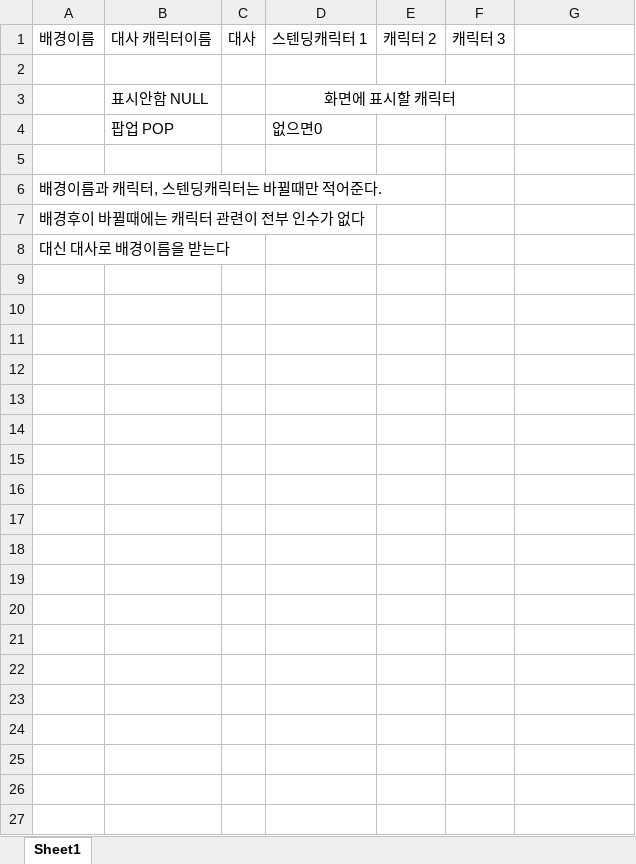
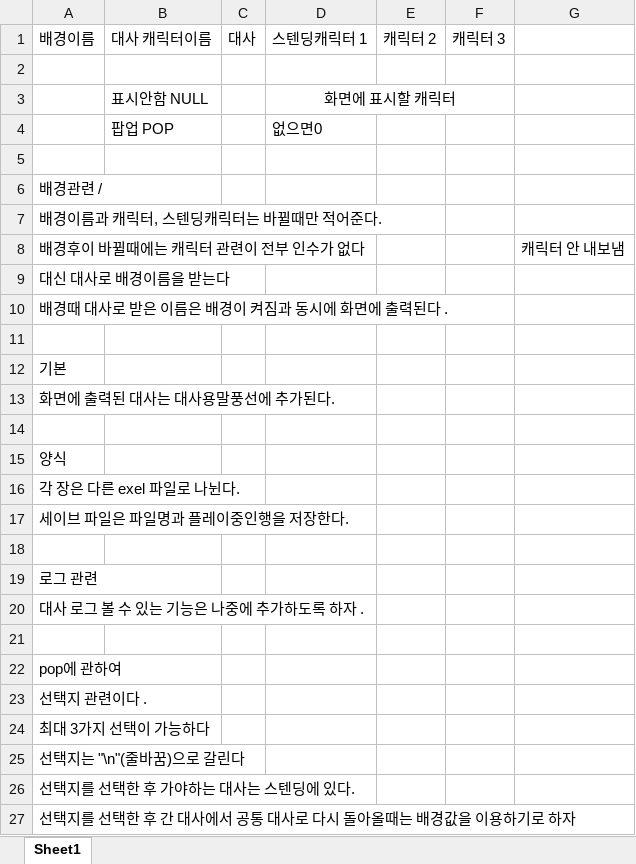
Before and after one commit to jungmin0049/staccato, an Excel workbook: 대사 양식.xlsx, sheet Sheet1, drawn as a sheet; values as stored, in another font and other column widths than the file's, no borders; addresses are those after the commit; the diff names each change by its address in the sheet, - before the commit and + after, or states it on an @@ line.

Commit message:
Update 대사 양식.xlsx

```diff
--- a/대사 양식.xlsx (sheet Sheet1)
+++ b/대사 양식.xlsx (sheet Sheet1)
+row 6: 배경관련 /
-G8: (empty)
+G8: 캐릭터 안 내보냄
+row 10: 배경때 대사로 받은 이름은 배경이 켜짐과 동시에 화면에 출력된다 .
+row 11: (empty)
+row 12: 기본
+row 13: 화면에 출력된 대사는 대사용말풍선에 추가된다.
+row 14: (empty)
+row 15: 양식
+row 16: 각 장은 다른 exel 파일로 나뉜다.
+row 17: 세이브 파일은 파일명과 플레이중인행을 저장한다.
+row 18: (empty)
+row 19: 로그 관련
+row 20: 대사 로그 볼 수 있는 기능은 나중에 추가하도록 하자 .
+row 21: (empty)
+row 22: pop에 관하여
+row 23: 선택지 관련이다 .
+row 24: 최대 3가지 선택이 가능하다
+row 25: 선택지는 "\n"(줄바꿈)으로 갈린다
+row 26: 선택지를 선택한 후 가야하는 대사는 스텐딩에 있다.
+row 27: 선택지를 선택한 후 간 대사에서 공통 대사로 다시 돌아올때는 배경값을 이용하기로 하자
```
